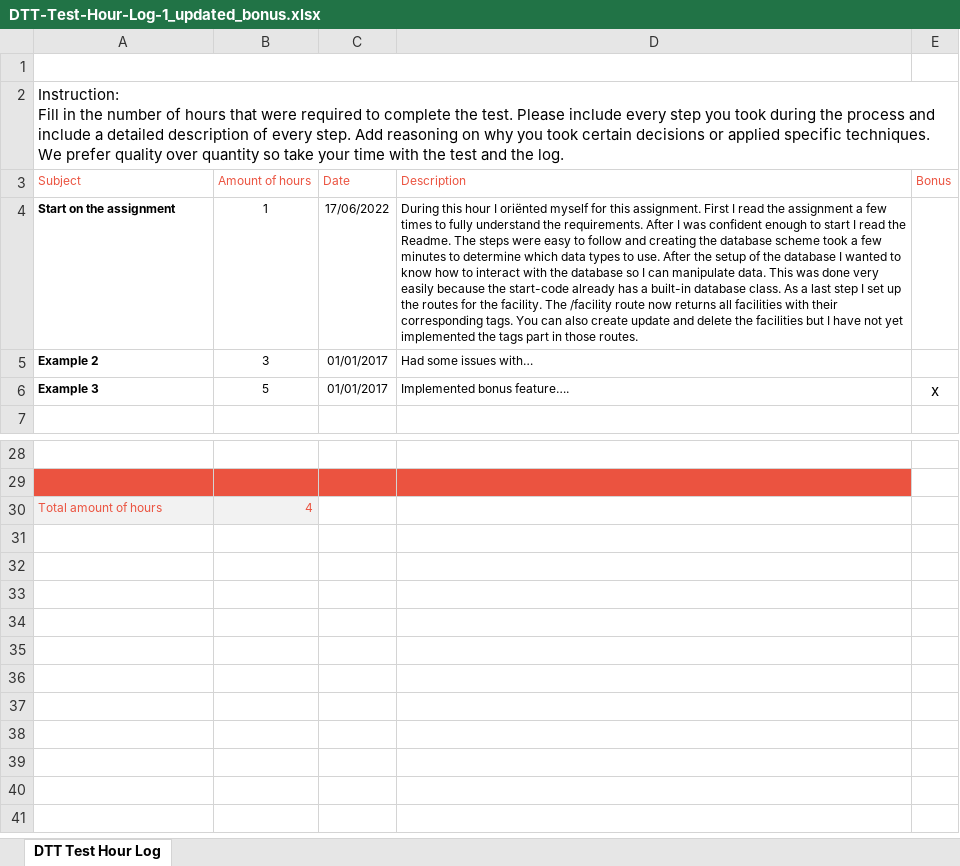
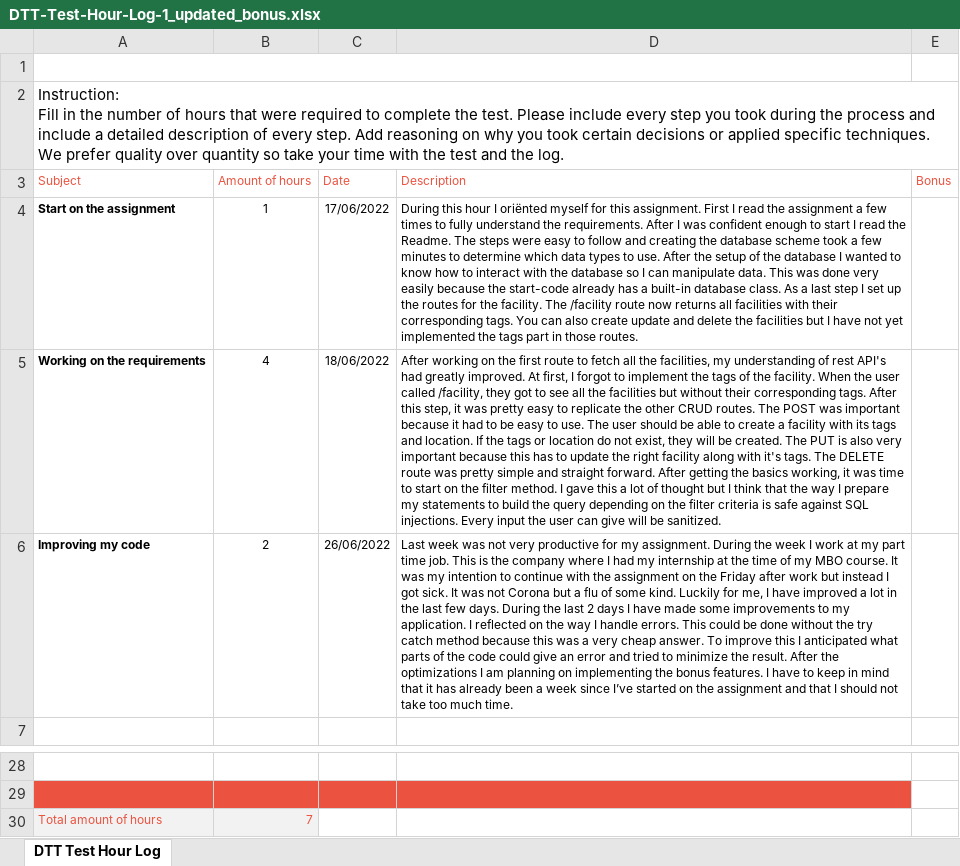
Before and after one commit to deshanonithoer/internship-dtt, an Excel workbook: DTT-Test-Hour-Log-1_updated_bonus.xlsx, sheet DTT Test Hour Log, drawn as a sheet; only a part is shown, gaps mark what is left out; values as stored, in another font and other column widths than the file's, no borders; charts and pictures not drawn; removed rows and columns are numbered as before the commit, all else as after; the diff names each change by its address in the sheet, - before the commit and + after, or states it on an @@ line.

Commit message:
Imroved my code and updated hour log
Last week was not very productive for my assignment. During the week I work at my part time job. This is the company where I had my internship at the time of my MBO course. It was my intention to continue with the assignment on the Friday after work but instead I got sick. It was not Corona but a flu of some kind. Luckily for me, I have improved a lot in the last few days. During the last 2 days I have made some improvements to my application. I reflected on the way I handle errors. This could be done without the try catch method because this was a very cheap answer. To improve this I anticipated what parts of the code could give an error and tried to minimize the result. After the optimizations I am planning on implementing the bonus features. I have to keep in mind that it has already been a week since I’ve started on the assignment and that I should not take too much time.

```diff
--- a/DTT-Test-Hour-Log-1_updated_bonus.xlsx (sheet DTT Test Hour Log)
+++ b/DTT-Test-Hour-Log-1_updated_bonus.xlsx (sheet DTT Test Hour Log)
-row 5: Example 2 | 3 | 01/01/2017 | Had some issues with…
-row 6: Example 3 | 5 | 01/01/2017 | Implemented bonus feature…. | x
+row 5: Working on the requirements | 4 | 18/06/2022 | After working on the first route to fetch all the facilities, my understanding of rest API's had greatly improved. At first, I forgot to implement the tags of the facility. When the user called /facility, they got to see all the facilities but without their corresponding tags. After this step, it was pretty easy to replicate the other CRUD routes. The POST was important because it had to be easy to use. The user should be able to create a facility with its tags and location. If the tags or location do not exist, they will be created. The PUT is also very important because this has to update the right facility along with it's tags. The DELETE route was pretty simple and straight forward. After getting the basics working, it was time to start on the filter method. I gave this a lot of thought but I think that the way I prepare my statements to build the query depending on the filter criteria is safe against SQL injections. Every input the user can give will be sanitized.
+row 6: Improving my code | 2 | 26/06/2022 | Last week was not very productive for my assignment. During the week I work at my part time job. This is the company where I had my internship at the time of my MBO course. It was my intention to continue with the assignment on the Friday after work but instead I got sick. It was not Corona but a flu of some kind. Luckily for me, I have improved a lot in the last few days. During the last 2 days I have made some improvements to my application. I reflected on the way I handle errors. This could be done without the try catch method because this was a very cheap answer. To improve this I anticipated what parts of the code could give an error and tried to minimize the result. After the optimizations I am planning on implementing the bonus features. I have to keep in mind that it has already been a week since I’ve started on the assignment and that I should not take too much time.
-B30 (Amount of hours): 4
+B30 (Amount of hours): 7
```
Also changed, not shown: 1 other file.
